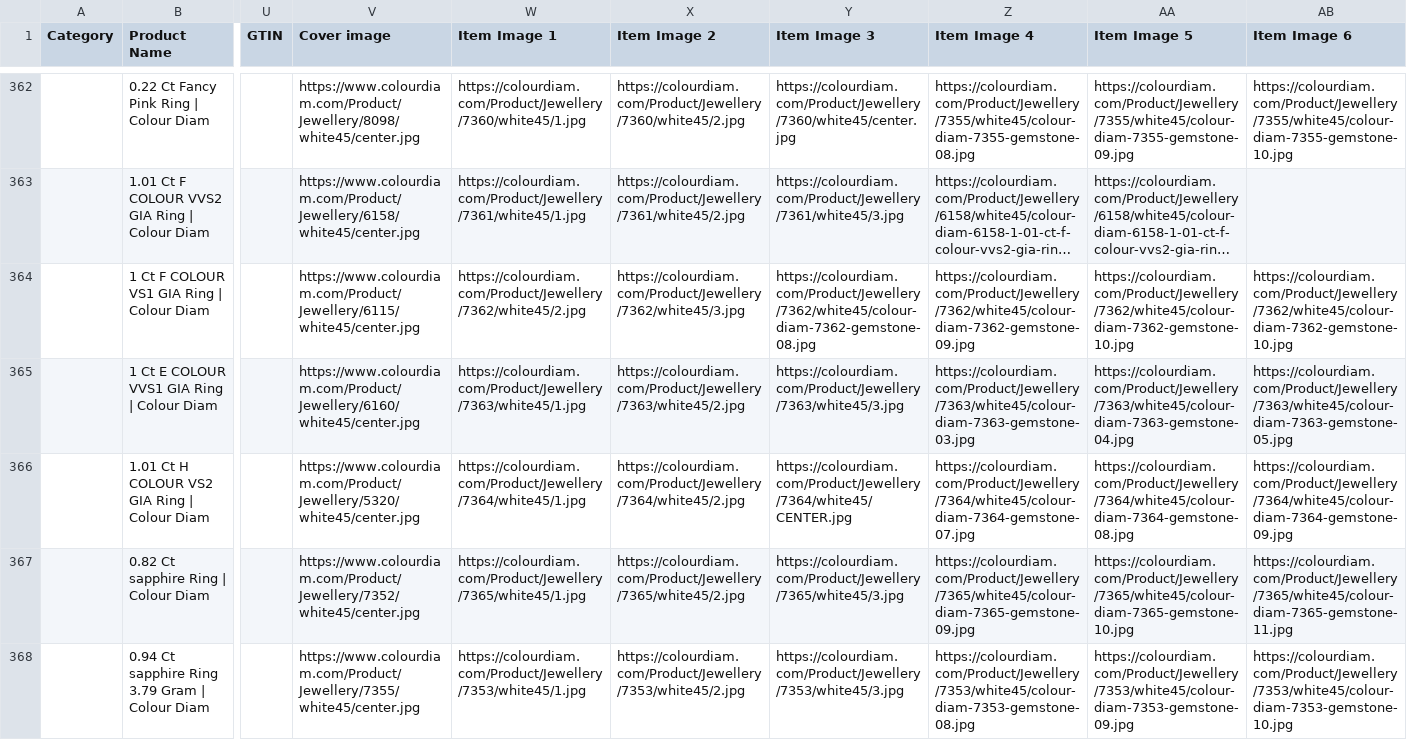
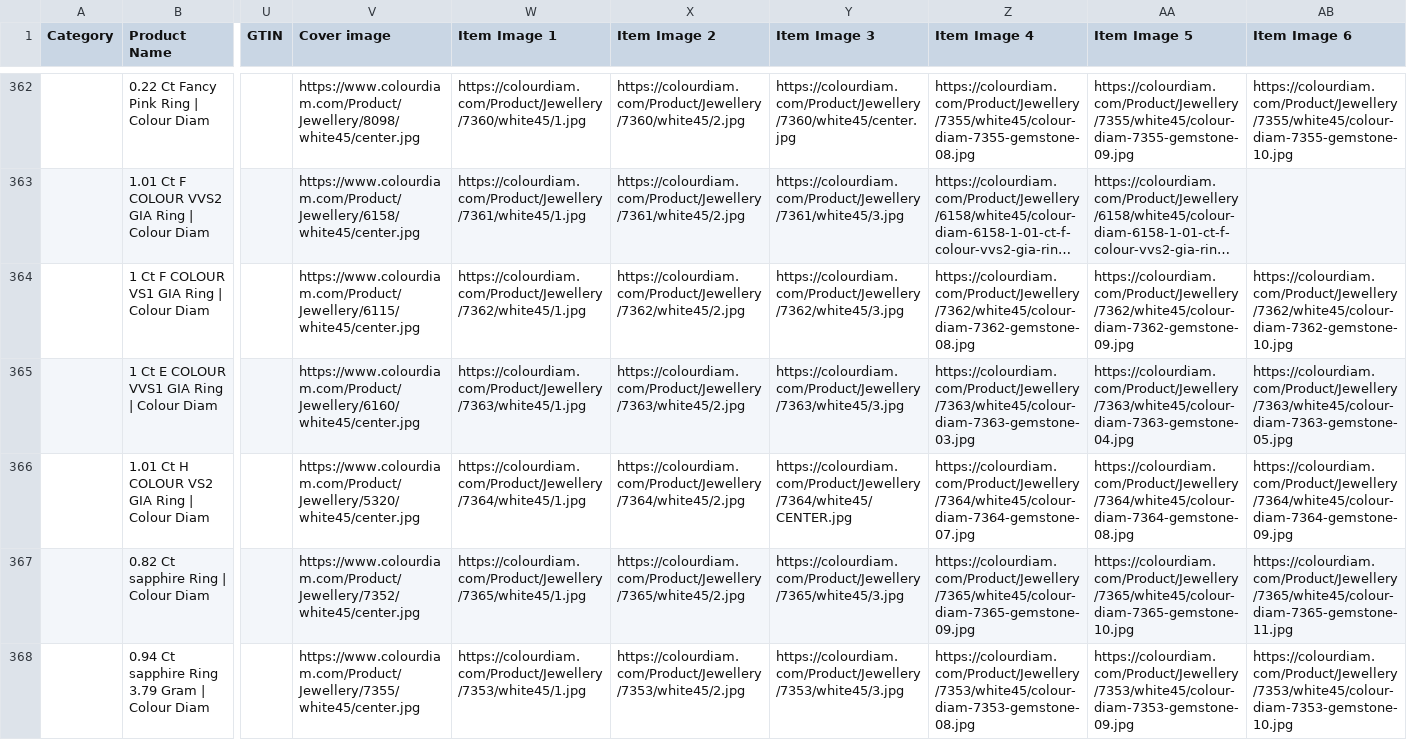
Before and after one commit to dhruvalshah3557-droid/google-sheet-data-fill, a CSV file: data/shopee.csv, drawn as a sheet; only a part is shown, gaps mark what is left out; long unchanged cells end in …; the diff covers the shown part only; the diff names each change by its address in the sheet, - before the commit and + after, or states it on an @@ line.

```diff
--- a/data/shopee.csv
+++ b/data/shopee.csv
-W364 (Item Image 1): https://colourdiam.com/Product/Jewellery/7362/white45/2.jpg
+W364 (Item Image 1): https://colourdiam.com/Product/Jewellery/7362/white45/1.jpg
-X364 (Item Image 2): https://colourdiam.com/Product/Jewellery/7362/white45/3.jpg
+X364 (Item Image 2): https://colourdiam.com/Product/Jewellery/7362/white45/2.jpg
-Y364 (Item Image 3): https://colourdiam.com/Product/Jewellery/7362/white45/colour-diam-7362-gemstone-08.jpg
+Y364 (Item Image 3): https://colourdiam.com/Product/Jewellery/7362/white45/3.jpg
-Z364 (Item Image 4): https://colourdiam.com/Product/Jewellery/7362/white45/colour-diam-7362-gemstone-09.jpg
+Z364 (Item Image 4): https://colourdiam.com/Product/Jewellery/7362/white45/colour-diam-7362-gemstone-08.jpg
-AA364 (Item Image 5): https://colourdiam.com/Product/Jewellery/7362/white45/colour-diam-7362-gemstone-10.jpg
+AA364 (Item Image 5): https://colourdiam.com/Product/Jewellery/7362/white45/colour-diam-7362-gemstone-09.jpg
```
Also changed, not shown: 123 edited cells elsewhere in this file, data/facebook_euro.csv, data/facebook_indo.csv, 33 other files.
